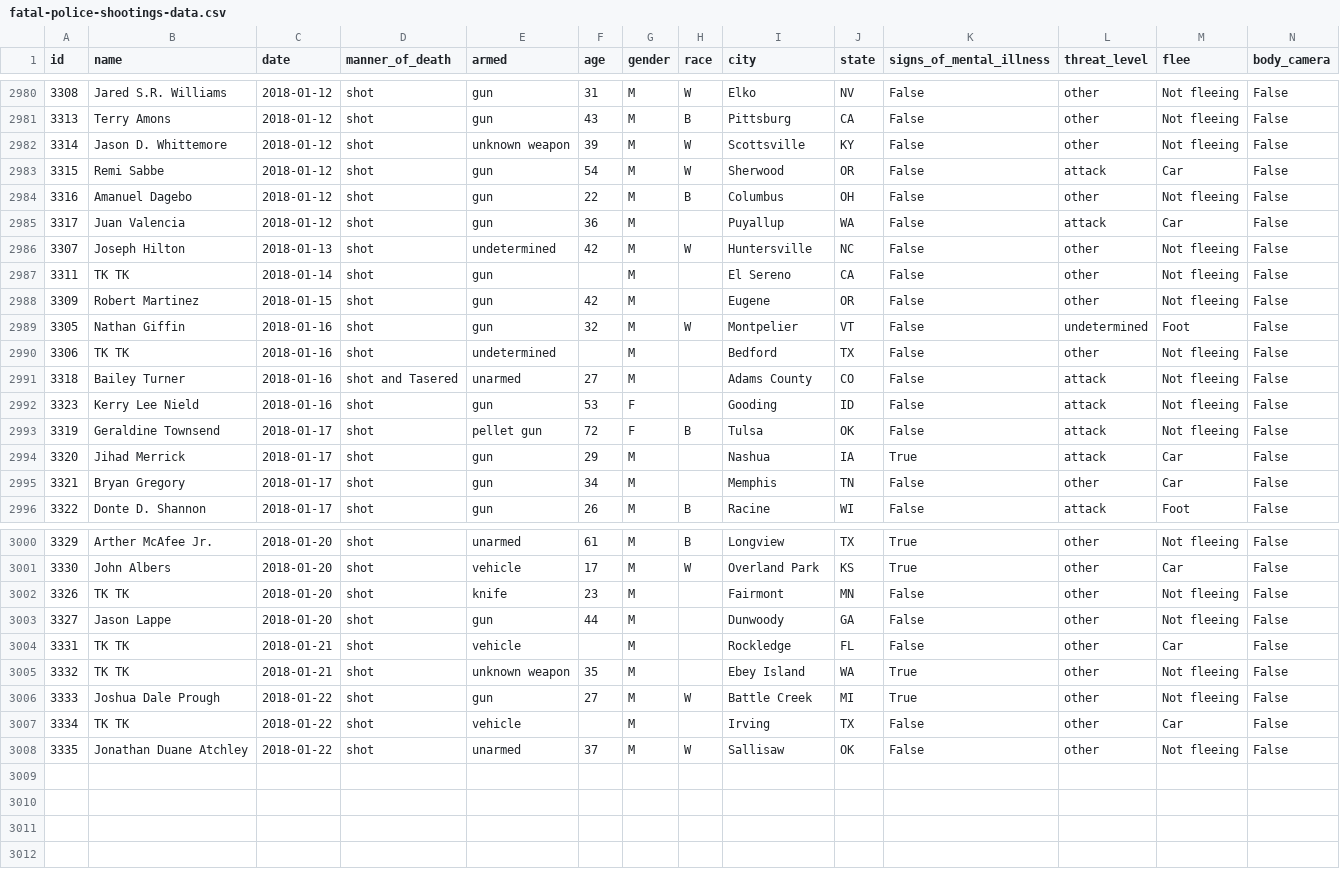
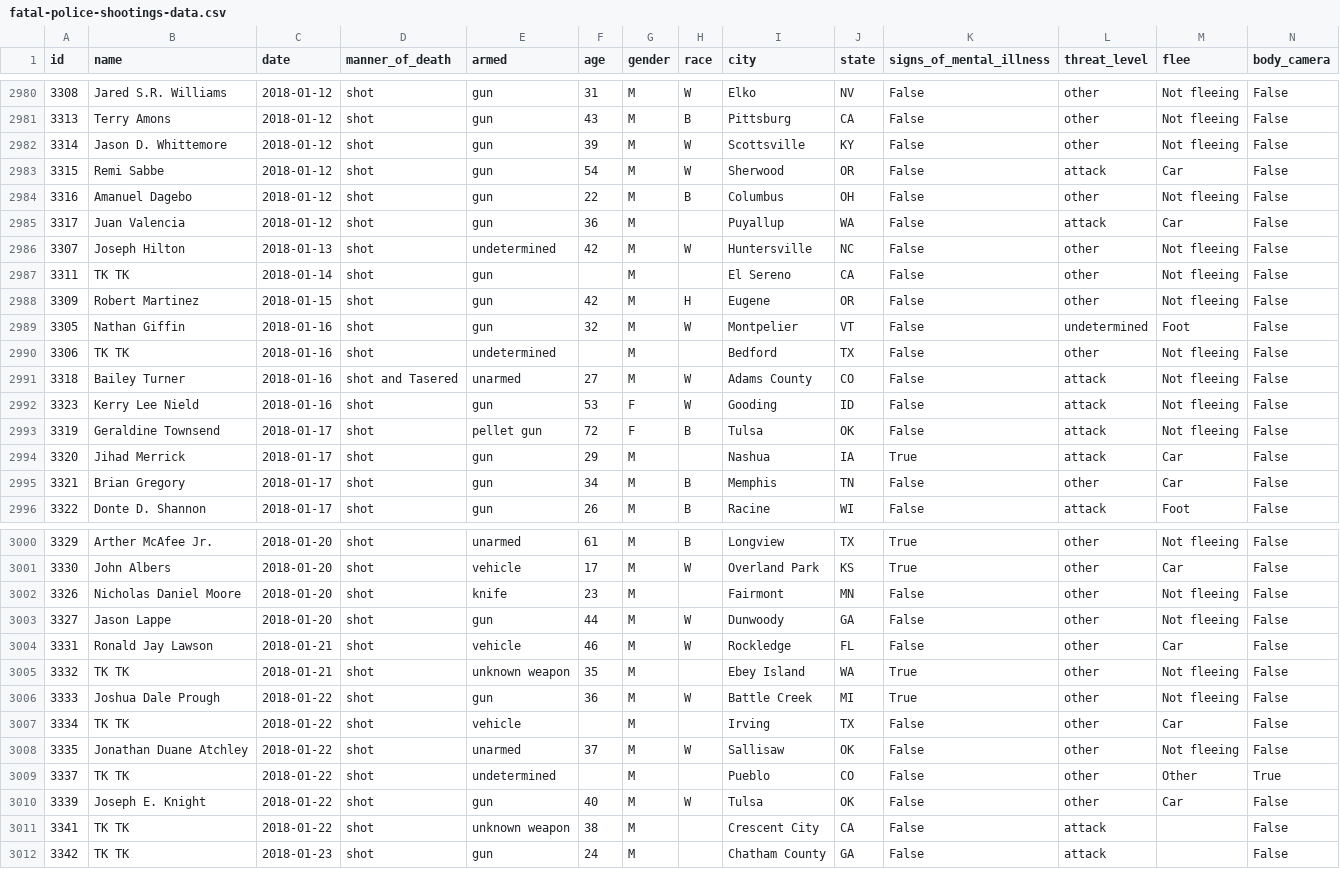
Before and after one commit to joshbegley/wapo-police-shootings, a CSV file: fatal-police-shootings-data.csv, drawn as a sheet; only a part is shown, gaps mark what is left out.

Commit message:
automatic updates

```diff
--- a/fatal-police-shootings-data.csv
+++ b/fatal-police-shootings-data.csv
@@ -2981,3 +2981,3 @@ id,name,date,manner_of_death,armed,age,gender,race,city,state,signs_of_mental_il
 3313,Terry Amons,2018-01-12,shot,gun,43,M,B,Pittsburg,CA,False,other,Not fleeing,False
-3314,Jason D. Whittemore,2018-01-12,shot,unknown weapon,39,M,W,Scottsville,KY,False,other,Not fleeing,False
+3314,Jason D. Whittemore,2018-01-12,shot,gun,39,M,W,Scottsville,KY,False,other,Not fleeing,False
 3315,Remi Sabbe,2018-01-12,shot,gun,54,M,W,Sherwood,OR,False,attack,Car,False
@@ -2987,10 +2987,10 @@ id,name,date,manner_of_death,armed,age,gender,race,city,state,signs_of_mental_il
 3311,TK TK,2018-01-14,shot,gun,,M,,El Sereno,CA,False,other,Not fleeing,False
-3309,Robert Martinez,2018-01-15,shot,gun,42,M,,Eugene,OR,False,other,Not fleeing,False
+3309,Robert Martinez,2018-01-15,shot,gun,42,M,H,Eugene,OR,False,other,Not fleeing,False
 3305,Nathan Giffin,2018-01-16,shot,gun,32,M,W,Montpelier,VT,False,undetermined,Foot,False
 3306,TK TK,2018-01-16,shot,undetermined,,M,,Bedford,TX,False,other,Not fleeing,False
-3318,Bailey Turner,2018-01-16,shot and Tasered,unarmed,27,M,,Adams County,CO,False,attack,Not fleeing,False
-3323,Kerry Lee Nield,2018-01-16,shot,gun,53,F,,Gooding,ID,False,attack,Not fleeing,False
+3318,Bailey Turner,2018-01-16,shot and Tasered,unarmed,27,M,W,Adams County,CO,False,attack,Not fleeing,False
+3323,Kerry Lee Nield,2018-01-16,shot,gun,53,F,W,Gooding,ID,False,attack,Not fleeing,False
 3319,Geraldine Townsend,2018-01-17,shot,pellet gun,72,F,B,Tulsa,OK,False,attack,Not fleeing,False
 3320,Jihad Merrick,2018-01-17,shot,gun,29,M,,Nashua,IA,True,attack,Car,False
-3321,Bryan Gregory,2018-01-17,shot,gun,34,M,,Memphis,TN,False,other,Car,False
+3321,Brian Gregory,2018-01-17,shot,gun,34,M,B,Memphis,TN,False,other,Car,False
 3322,Donte D. Shannon,2018-01-17,shot,gun,26,M,B,Racine,WI,False,attack,Foot,False
@@ -3001,8 +3001,12 @@ id,name,date,manner_of_death,armed,age,gender,race,city,state,signs_of_mental_il
 3330,John Albers,2018-01-20,shot,vehicle,17,M,W,Overland Park,KS,True,other,Car,False
-3326,TK TK,2018-01-20,shot,knife,23,M,,Fairmont,MN,False,other,Not fleeing,False
-3327,Jason Lappe,2018-01-20,shot,gun,44,M,,Dunwoody,GA,False,other,Not fleeing,False
-3331,TK TK,2018-01-21,shot,vehicle,,M,,Rockledge,FL,False,other,Car,False
+3326,Nicholas Daniel Moore,2018-01-20,shot,knife,23,M,,Fairmont,MN,False,other,Not fleeing,False
+3327,Jason Lappe,2018-01-20,shot,gun,44,M,W,Dunwoody,GA,False,other,Not fleeing,False
+3331,Ronald Jay Lawson,2018-01-21,shot,vehicle,46,M,W,Rockledge,FL,False,other,Car,False
 3332,TK TK,2018-01-21,shot,unknown weapon,35,M,,Ebey Island,WA,True,other,Not fleeing,False
-3333,Joshua Dale Prough,2018-01-22,shot,gun,27,M,W,Battle Creek,MI,True,other,Not fleeing,False
+3333,Joshua Dale Prough,2018-01-22,shot,gun,36,M,W,Battle Creek,MI,True,other,Not fleeing,False
 3334,TK TK,2018-01-22,shot,vehicle,,M,,Irving,TX,False,other,Car,False
 3335,Jonathan Duane Atchley,2018-01-22,shot,unarmed,37,M,W,Sallisaw,OK,False,other,Not fleeing,False
+3337,TK TK,2018-01-22,shot,undetermined,,M,,Pueblo,CO,False,other,Other,True
+3339,Joseph E. Knight,2018-01-22,shot,gun,40,M,W,Tulsa,OK,False,other,Car,False
+3341,TK TK,2018-01-22,shot,unknown weapon,38,M,,Crescent City,CA,False,attack,,False
+3342,TK TK,2018-01-23,shot,gun,24,M,,Chatham County,GA,False,attack,,False
```
